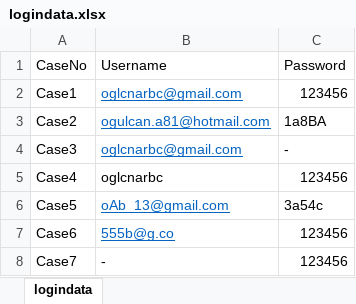
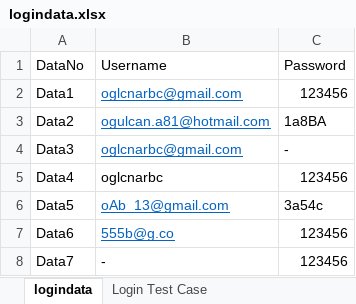
Before and after one commit to ogulcanarbc/java-selenium-grid-parallel-testing, an Excel workbook: ExcelFile/logindata.xlsx, sheet logindata, drawn as a sheet; values as stored, in another font and other column widths than the file's, no borders; the diff names each change by its address in the sheet, - before the commit and + after, or states it on an @@ line.

```diff
--- a/ExcelFile/logindata.xlsx (sheet logindata)
+++ b/ExcelFile/logindata.xlsx (sheet logindata)
+sheet tab: Login Test Case
-A1: CaseNo
+A1: DataNo
-A2: Case1
+A2: Data1
-A3: Case2
+A3: Data2
-A4: Case3
+A4: Data3
-A5: Case4
+A5: Data4
-A6: Case5
+A6: Data5
-A7: Case6
+A7: Data6
-A8: Case7
+A8: Data7
```
Also changed, not shown: 3 other files.
